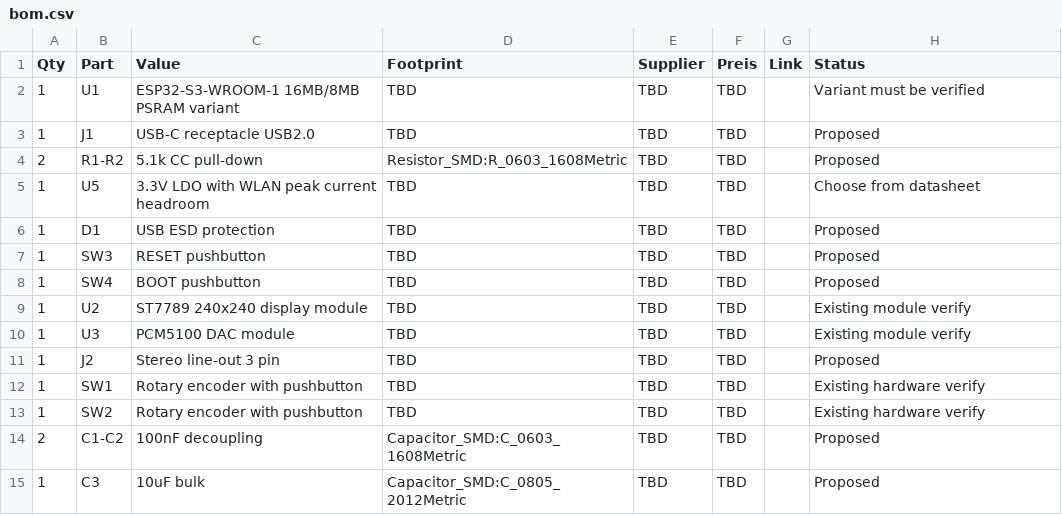
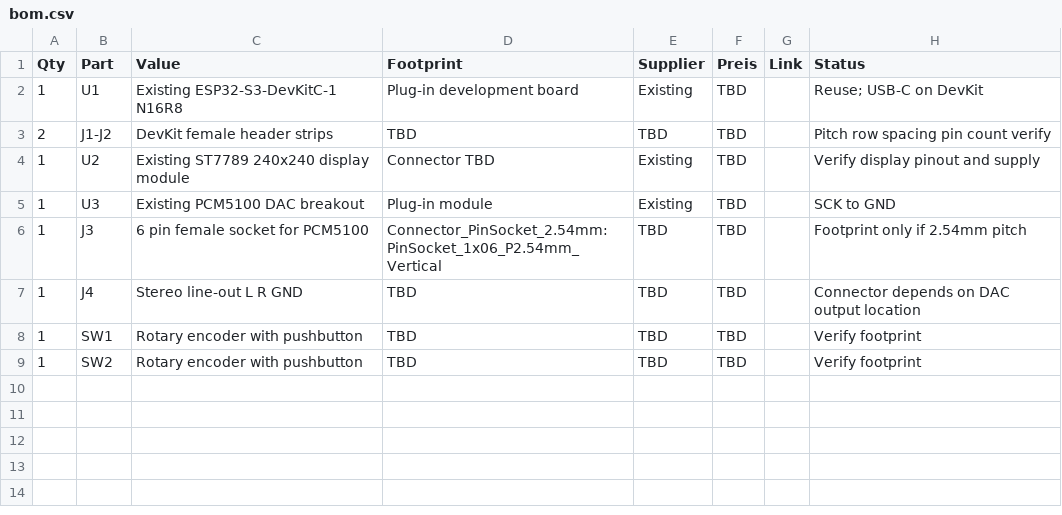
Before and after one commit to olneit00/fiat_mini_radio, a CSV file: layout/bom.csv, drawn as a sheet.

Commit message:
docs(layout): switch to USB-C powered ESP32-S3 DevKit carrier board

```diff
--- a/layout/bom.csv
+++ b/layout/bom.csv
@@ -1,15 +1,9 @@
 Qty,Part,Value,Footprint,Supplier,Preis,Link,Status
-1,U1,ESP32-S3-WROOM-1 16MB/8MB PSRAM variant,TBD,TBD,TBD,,Variant must be verified
-1,J1,USB-C receptacle USB2.0,TBD,TBD,TBD,,Proposed
-2,R1-R2,5.1k CC pull-down,Resistor_SMD:R_0603_1608Metric,TBD,TBD,,Proposed
-1,U5,3.3V LDO with WLAN peak current headroom,TBD,TBD,TBD,,Choose from datasheet
-1,D1,USB ESD protection,TBD,TBD,TBD,,Proposed
-1,SW3,RESET pushbutton,TBD,TBD,TBD,,Proposed
-1,SW4,BOOT pushbutton,TBD,TBD,TBD,,Proposed
-1,U2,ST7789 240x240 display module,TBD,TBD,TBD,,Existing module verify
-1,U3,PCM5100 DAC module,TBD,TBD,TBD,,Existing module verify
-1,J2,Stereo line-out 3 pin,TBD,TBD,TBD,,Proposed
-1,SW1,Rotary encoder with pushbutton,TBD,TBD,TBD,,Existing hardware verify
-1,SW2,Rotary encoder with pushbutton,TBD,TBD,TBD,,Existing hardware verify
-2,C1-C2,100nF decoupling,Capacitor_SMD:C_0603_1608Metric,TBD,TBD,,Proposed
-1,C3,10uF bulk,Capacitor_SMD:C_0805_2012Metric,TBD,TBD,,Proposed
+1,U1,Existing ESP32-S3-DevKitC-1 N16R8,Plug-in development board,Existing,TBD,,Reuse; USB-C on DevKit
+2,J1-J2,DevKit female header strips,TBD,TBD,TBD,,Pitch row spacing pin count verify
+1,U2,Existing ST7789 240x240 display module,Connector TBD,Existing,TBD,,Verify display pinout and supply
+1,U3,Existing PCM5100 DAC breakout,Plug-in module,Existing,TBD,,SCK to GND
+1,J3,6 pin female socket for PCM5100,Connector_PinSocket_2.54mm:PinSocket_1x06_P2.54mm_Vertical,TBD,TBD,,Footprint only if 2.54mm pitch
+1,J4,Stereo line-out L R GND,TBD,TBD,TBD,,Connector depends on DAC output location
+1,SW1,Rotary encoder with pushbutton,TBD,TBD,TBD,,Verify footprint
+1,SW2,Rotary encoder with pushbutton,TBD,TBD,TBD,,Verify footprint
```
